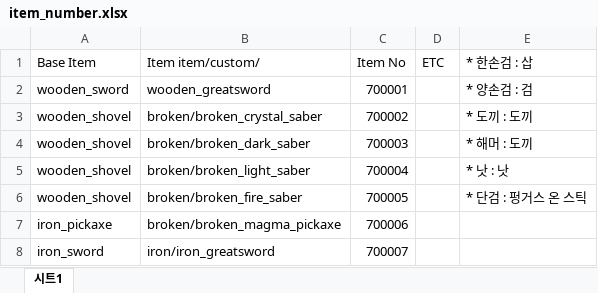
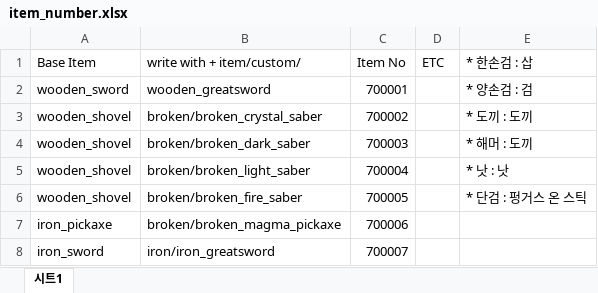
Before and after one commit to blu3fishes/arc-mode, an Excel workbook: item_number.xlsx, sheet 시트1, drawn as a sheet; only a part is shown; values as stored, in another font and other column widths than the file's, no borders; the diff names each change by its address in the sheet, - before the commit and + after, or states it on an @@ line.

```diff
--- a/item_number.xlsx (sheet 시트1)
+++ b/item_number.xlsx (sheet 시트1)
-B1: Item item/custom/
+B1: write with + item/custom/
```
Also changed, not shown: 37 other files.
